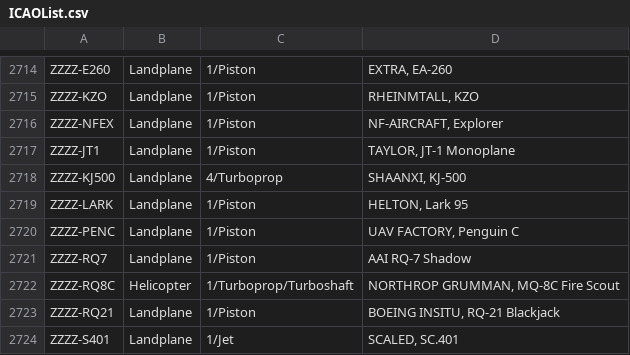
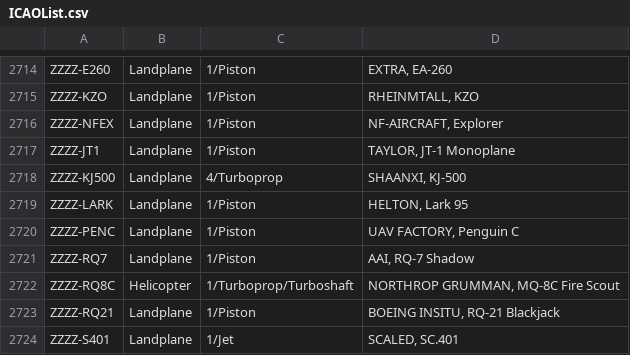
Before and after one commit to rikgale/ICAOList, a CSV file: ICAOList.csv, drawn as a sheet; only a part is shown, gaps mark what is left out.

Commit message:
Update ICAOList.csv

```diff
--- a/ICAOList.csv
+++ b/ICAOList.csv
@@ -2720,3 +2720,3 @@ ZZZZ-LARK,Landplane,1/Piston,"HELTON, Lark 95"
 ZZZZ-PENC,Landplane,1/Piston,"UAV FACTORY, Penguin C"
-ZZZZ-RQ7,Landplane,1/Piston,"AAI RQ-7 Shadow"
+ZZZZ-RQ7,Landplane,1/Piston,"AAI, RQ-7 Shadow"
 ZZZZ-RQ8C,Helicopter,1/Turboprop/Turboshaft,"NORTHROP GRUMMAN, MQ-8C Fire Scout"
```
